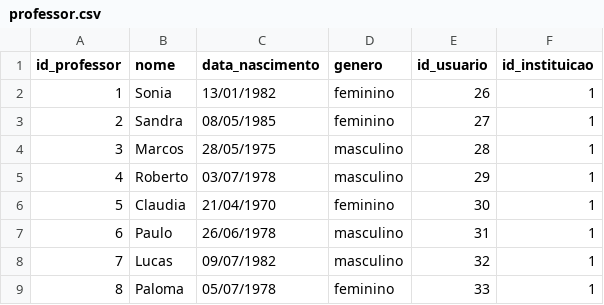
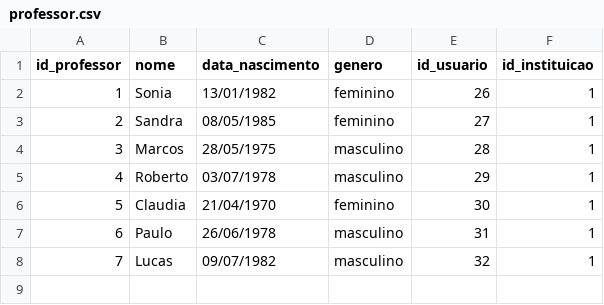
Before and after one commit to GustavoSanches55/2nds, a CSV file: data/professor.csv, drawn as a sheet; the diff names each change by its address in the sheet, - before the commit and + after, or states it on an @@ line.

```diff
--- a/data/professor.csv
+++ b/data/professor.csv
-row 9: 8 | Paloma | 05/07/1978 | feminino | 33 | 1
```
Also changed, not shown: data/avaliacao.csv, 32 other files.
